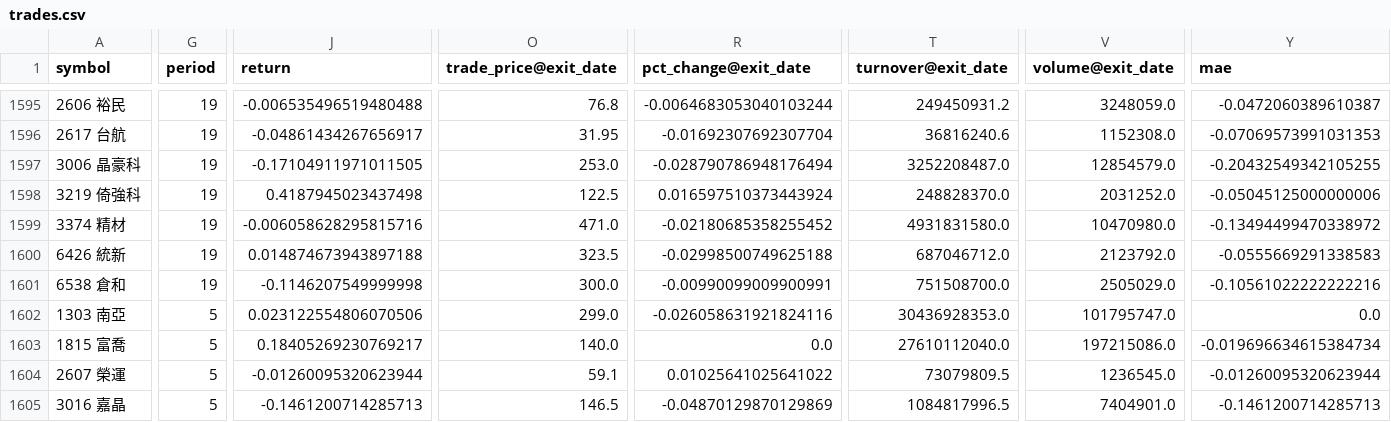
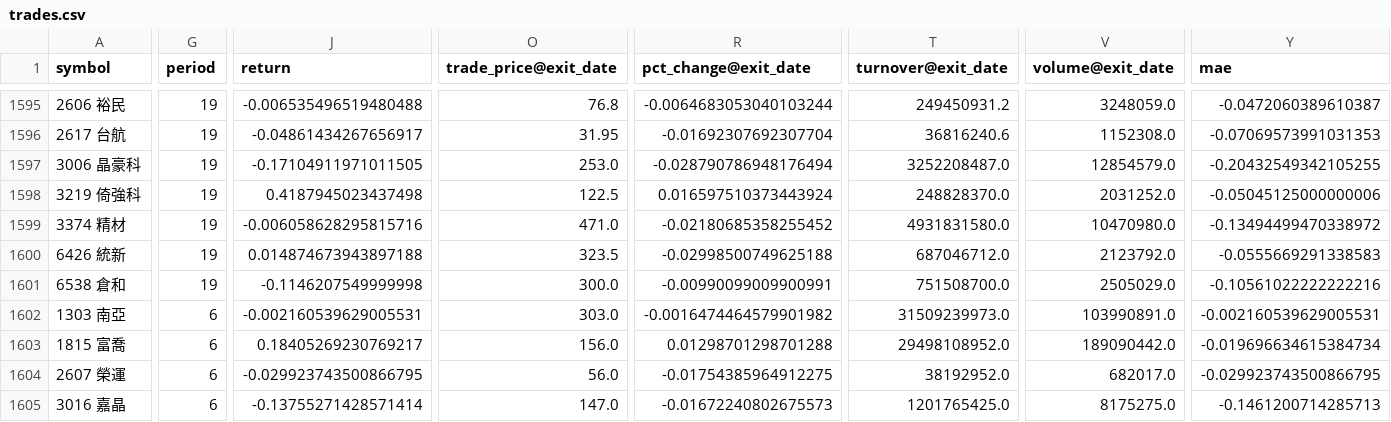
Before and after one commit to x810602x-bot/trade-dashboard, a CSV file: watch2_native/trades.csv, drawn as a sheet; only a part is shown, gaps mark what is left out; the diff covers the shown part only; the diff names each change by its address in the sheet, - before the commit and + after, or states it on an @@ line.

```diff
--- a/watch2_native/trades.csv
+++ b/watch2_native/trades.csv
-G1602:G1605 (period): 5
+G1602:G1605 (period): 6
-J1602 (return): 0.023122554806070506
+J1602 (return): -0.002160539629005531
-O1602 (trade_price@exit_date): 299.0
+O1602 (trade_price@exit_date): 303.0
-R1602 (pct_change@exit_date): -0.026058631921824116
+R1602 (pct_change@exit_date): -0.0016474464579901982
-T1602 (turnover@exit_date): 30436928353.0
+T1602 (turnover@exit_date): 31509239973.0
-V1602 (volume@exit_date): 101795747.0
+V1602 (volume@exit_date): 103990891.0
-Y1602 (mae): 0.0
+Y1602 (mae): -0.002160539629005531
-O1603 (trade_price@exit_date): 140.0
+O1603 (trade_price@exit_date): 156.0
-R1603 (pct_change@exit_date): 0.0
+R1603 (pct_change@exit_date): 0.01298701298701288
-T1603 (turnover@exit_date): 27610112040.0
+T1603 (turnover@exit_date): 29498108952.0
-V1603 (volume@exit_date): 197215086.0
+V1603 (volume@exit_date): 189090442.0
-J1604 (return): -0.01260095320623944
+J1604 (return): -0.029923743500866795
-O1604 (trade_price@exit_date): 59.1
+O1604 (trade_price@exit_date): 56.0
-R1604 (pct_change@exit_date): 0.01025641025641022
+R1604 (pct_change@exit_date): -0.01754385964912275
-T1604 (turnover@exit_date): 73079809.5
+T1604 (turnover@exit_date): 38192952.0
-V1604 (volume@exit_date): 1236545.0
+V1604 (volume@exit_date): 682017.0
-Y1604 (mae): -0.01260095320623944
+Y1604 (mae): -0.029923743500866795
-J1605 (return): -0.1461200714285713
+J1605 (return): -0.13755271428571414
-O1605 (trade_price@exit_date): 146.5
+O1605 (trade_price@exit_date): 147.0
-R1605 (pct_change@exit_date): -0.04870129870129869
+R1605 (pct_change@exit_date): -0.01672240802675573
-T1605 (turnover@exit_date): 1084817996.5
+T1605 (turnover@exit_date): 1201765425.0
-V1605 (volume@exit_date): 7404901.0
+V1605 (volume@exit_date): 8175275.0
```
Also changed, not shown: 53 edited cells elsewhere in this file, strategy2026_native/nav.csv, strategy2026_native/trades.csv, 11 other files.
